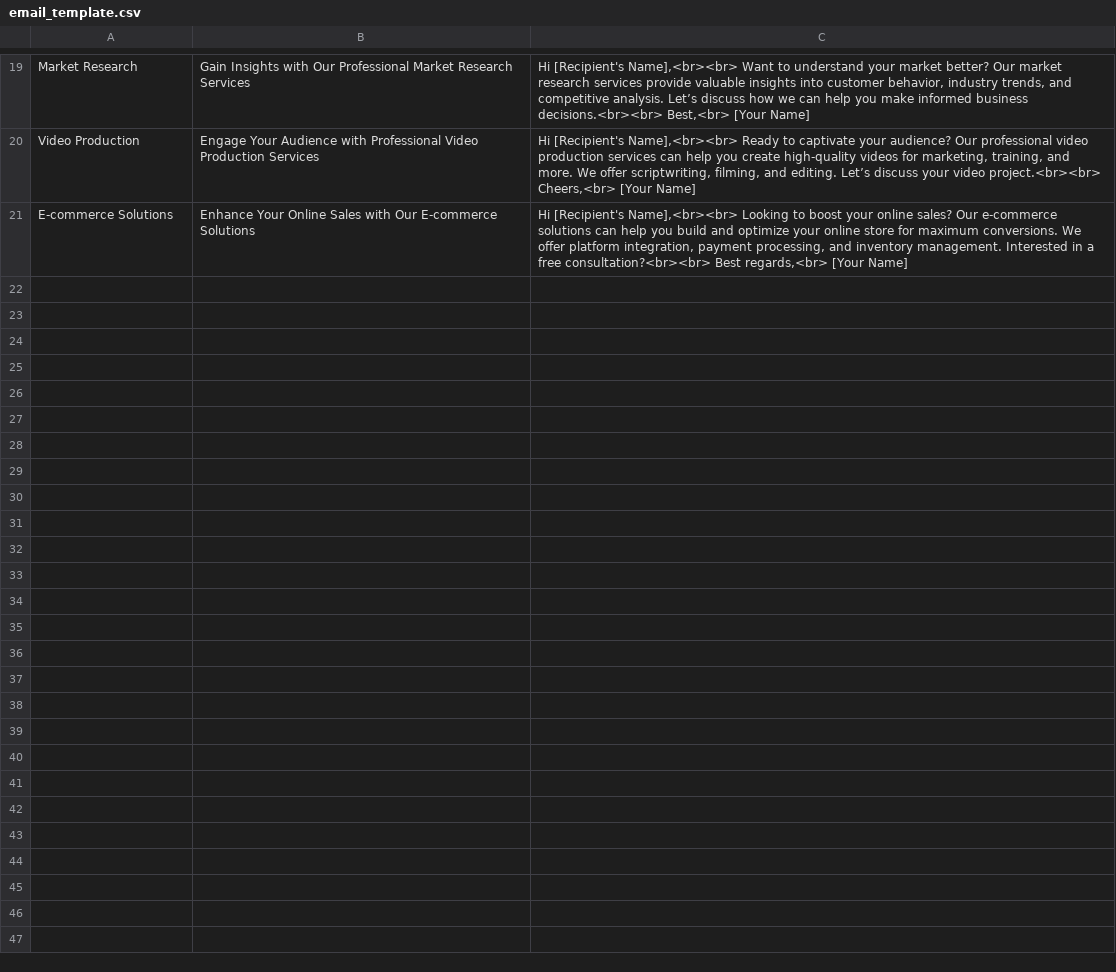
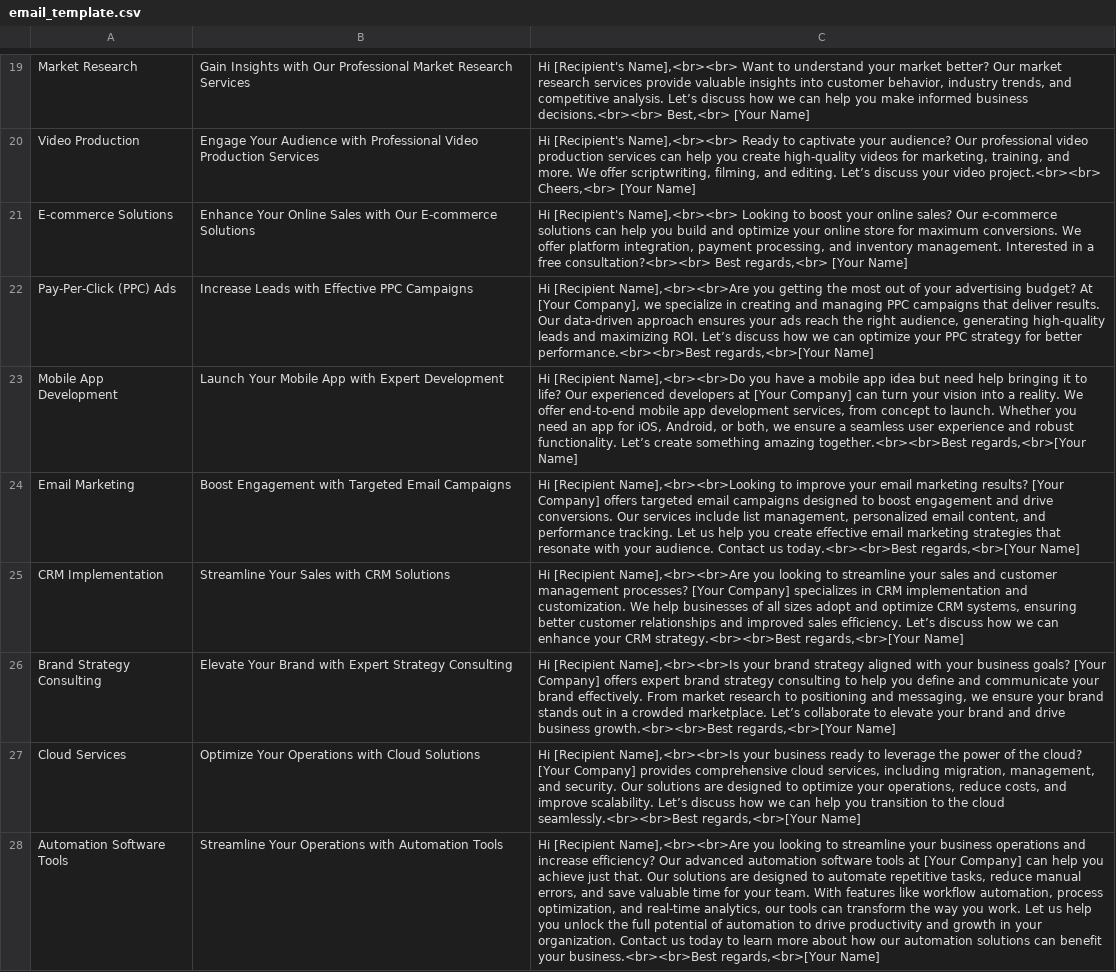
Before and after one commit to stevedias796/SGDigitalCart, a CSV file: email_template.csv, drawn as a sheet; only a part is shown, gaps mark what is left out; the diff names each change by its address in the sheet, - before the commit and + after, or states it on an @@ line.

Commit message:
Update email_template.csv

```diff
--- a/email_template.csv
+++ b/email_template.csv
+row 22: Pay-Per-Click (PPC) Ads | Increase Leads with Effective PPC Campaigns | Hi [Recipient Name],<br><br>Are you getting the most out of your advertising budget? At [Your Company], we specialize in creating and managing PPC campaigns that deliver results. Our data-driven approach ensures your ads reach the right audience, generating high-quality leads and maximizing ROI. Let’s discuss how we can optimize your PPC strategy for better performance.<br><br>Best regards,<br>[Your Name]
+row 23: Mobile App Development | Launch Your Mobile App with Expert Development | Hi [Recipient Name],<br><br>Do you have a mobile app idea but need help bringing it to life? Our experienced developers at [Your Company] can turn your vision into a reality. We offer end-to-end mobile app development services, from concept to launch. Whether you need an app for iOS, Android, or both, we ensure a seamless user experience and robust functionality. Let’s create something amazing together.<br><br>Best regards,<br>[Your Name]
+row 24: Email Marketing | Boost Engagement with Targeted Email Campaigns | Hi [Recipient Name],<br><br>Looking to improve your email marketing results? [Your Company] offers targeted email campaigns designed to boost engagement and drive conversions. Our services include list management, personalized email content, and performance tracking. Let us help you create effective email marketing strategies that resonate with your audience. Contact us today.<br><br>Best regards,<br>[Your Name]
+row 25: CRM Implementation | Streamline Your Sales with CRM Solutions | Hi [Recipient Name],<br><br>Are you looking to streamline your sales and customer management processes? [Your Company] specializes in CRM implementation and customization. We help businesses of all sizes adopt and optimize CRM systems, ensuring better customer relationships and improved sales efficiency. Let’s discuss how we can enhance your CRM strategy.<br><br>Best regards,<br>[Your Name]
+row 26: Brand Strategy Consulting | Elevate Your Brand with Expert Strategy Consulting | Hi [Recipient Name],<br><br>Is your brand strategy aligned with your business goals? [Your Company] offers expert brand strategy consulting to help you define and communicate your brand effectively. From market research to positioning and messaging, we ensure your brand stands out in a crowded marketplace. Let’s collaborate to elevate your brand and drive business growth.<br><br>Best regards,<br>[Your Name]
+row 27: Cloud Services | Optimize Your Operations with Cloud Solutions | Hi [Recipient Name],<br><br>Is your business ready to leverage the power of the cloud? [Your Company] provides comprehensive cloud services, including migration, management, and security. Our solutions are designed to optimize your operations, reduce costs, and improve scalability. Let’s discuss how we can help you transition to the cloud seamlessly.<br><br>Best regards,<br>[Your Name]
+row 28: Automation Software Tools | Streamline Your Operations with Automation Tools | Hi [Recipient Name],<br><br>Are you looking to streamline your business operations and increase efficiency? Our advanced automation software tools at [Your Company] can help you achieve just that. Our solutions are designed to automate repetitive tasks, reduce manual errors, and save valuable time for your team. With features like workflow automation, process optimization, and real-time analytics, our tools can transform the way you work. Let us help you unlock the full potential of automation to drive productivity and growth in your organization. Contact us today to learn more about how our automation solutions can benefit your business.<br><br>Best regards,<br>[Your Name]
```
